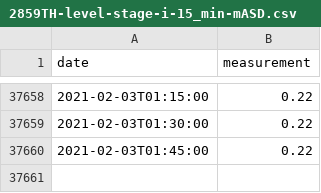
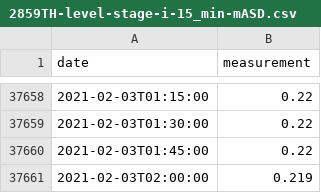
Before and after one commit to sgrieve/auto-chesswatch, a CSV file: data/2859TH-level-stage-i-15_min-mASD.csv, drawn as a sheet; only a part is shown, gaps mark what is left out; the diff names each change by its address in the sheet, - before the commit and + after, or states it on an @@ line.

```diff
--- a/data/2859TH-level-stage-i-15_min-mASD.csv
+++ b/data/2859TH-level-stage-i-15_min-mASD.csv
+row 37661: 2021-02-03T02:00:00 | 0.219
```
Also changed, not shown: data/2859TH-level-downstage-i-15_min-mASD.csv, 8 other files.
